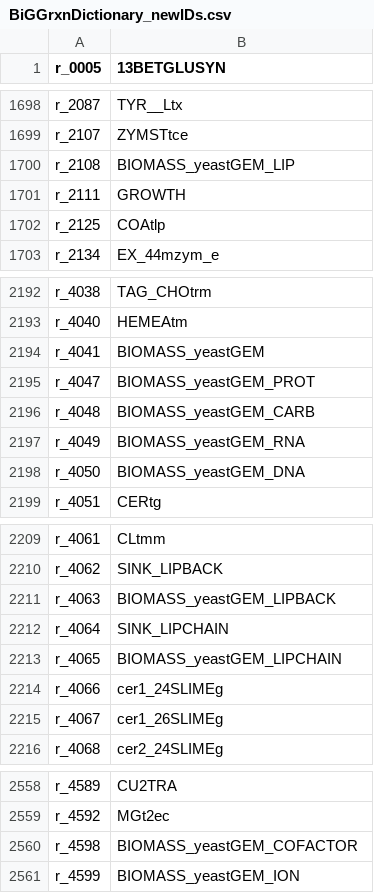
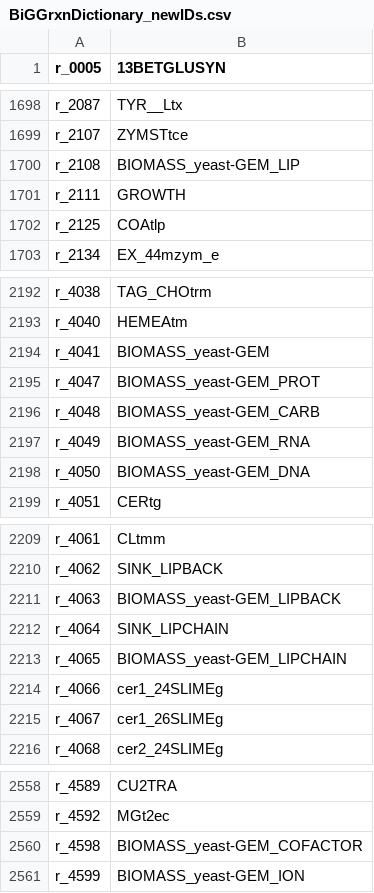
Before and after one commit to jeongsup-moon/yeast-GEM, a CSV file: data/databases/BiGGrxnDictionary_newIDs.csv, drawn as a sheet; only a part is shown, gaps mark what is left out.

Commit message:
fix: rename model files to yeast-GEM

```diff
--- a/data/databases/BiGGrxnDictionary_newIDs.csv
+++ b/data/databases/BiGGrxnDictionary_newIDs.csv
@@ -1699,3 +1699,3 @@ r_2087,TYR__Ltx
 r_2107,ZYMSTtce
-r_2108,BIOMASS_yeastGEM_LIP
+r_2108,BIOMASS_yeast-GEM_LIP
 r_2111,GROWTH
@@ -2193,7 +2193,7 @@ r_4038,TAG_CHOtrm
 r_4040,HEMEAtm
-r_4041,BIOMASS_yeastGEM
-r_4047,BIOMASS_yeastGEM_PROT
-r_4048,BIOMASS_yeastGEM_CARB
-r_4049,BIOMASS_yeastGEM_RNA
-r_4050,BIOMASS_yeastGEM_DNA
+r_4041,BIOMASS_yeast-GEM
+r_4047,BIOMASS_yeast-GEM_PROT
+r_4048,BIOMASS_yeast-GEM_CARB
+r_4049,BIOMASS_yeast-GEM_RNA
+r_4050,BIOMASS_yeast-GEM_DNA
 r_4051,CERtg
@@ -2210,5 +2210,5 @@ r_4061,CLtmm
 r_4062,SINK_LIPBACK
-r_4063,BIOMASS_yeastGEM_LIPBACK
+r_4063,BIOMASS_yeast-GEM_LIPBACK
 r_4064,SINK_LIPCHAIN
-r_4065,BIOMASS_yeastGEM_LIPCHAIN
+r_4065,BIOMASS_yeast-GEM_LIPCHAIN
 r_4066,cer1_24SLIMEg
@@ -2559,3 +2559,3 @@ r_4589,CU2TRA
 r_4592,MGt2ec
-r_4598,BIOMASS_yeastGEM_COFACTOR
-r_4599,BIOMASS_yeastGEM_ION
+r_4598,BIOMASS_yeast-GEM_COFACTOR
+r_4599,BIOMASS_yeast-GEM_ION
```
Also changed, not shown: 17 other files.
